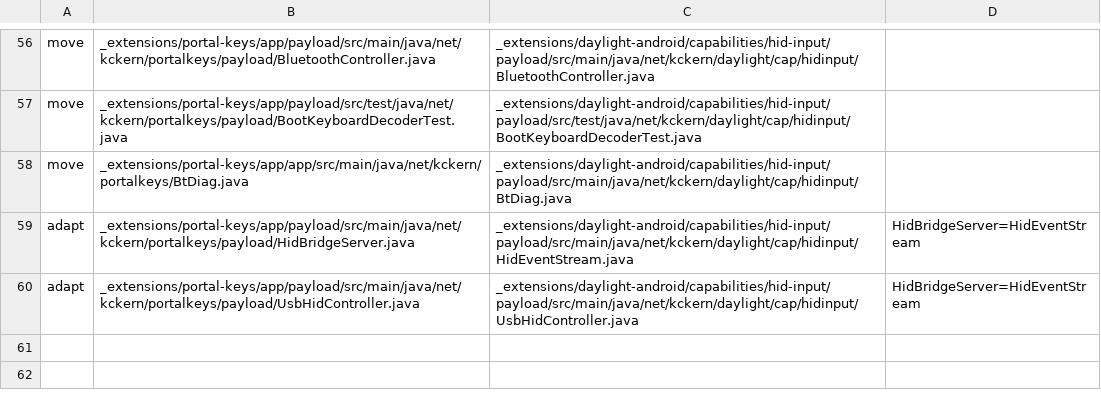
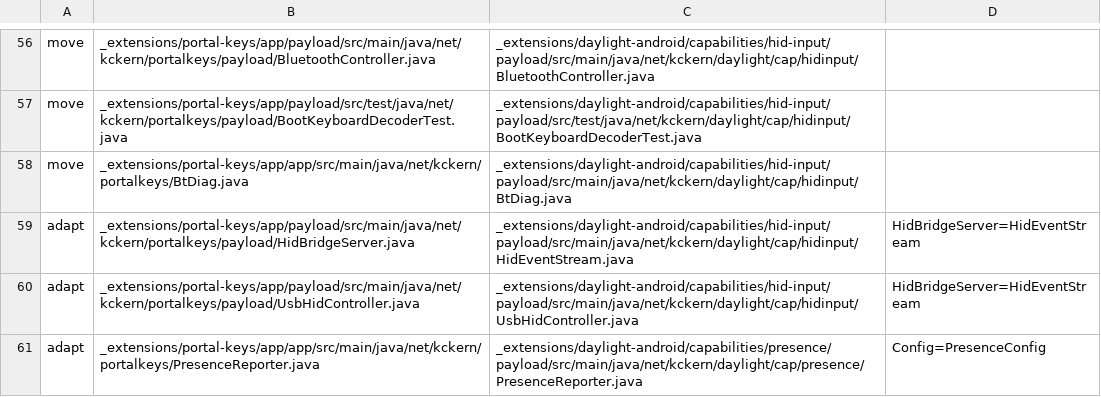
Before and after one commit to kckern/DaylightStation, a TSV file: _extensions/daylight-android/tools/port-map.tsv, drawn as a sheet; only a part is shown, gaps mark what is left out.

```diff
--- a/_extensions/daylight-android/tools/port-map.tsv
+++ b/_extensions/daylight-android/tools/port-map.tsv
@@ -60 +60,2 @@ adapt	_extensions/portal-keys/app/payload/src/main/java/net/kckern/portalkeys/pa
 adapt	_extensions/portal-keys/app/payload/src/main/java/net/kckern/portalkeys/payload/UsbHidController.java	_extensions/daylight-android/capabilities/hid-input/payload/src/main/java/net/kckern/daylight/cap/hidinput/UsbHidController.java	HidBridgeServer=HidEventStream
+adapt	_extensions/portal-keys/app/app/src/main/java/net/kckern/portalkeys/PresenceReporter.java	_extensions/daylight-android/capabilities/presence/payload/src/main/java/net/kckern/daylight/cap/presence/PresenceReporter.java	Config=PresenceConfig
```
Also changed, not shown: 5 other files.
